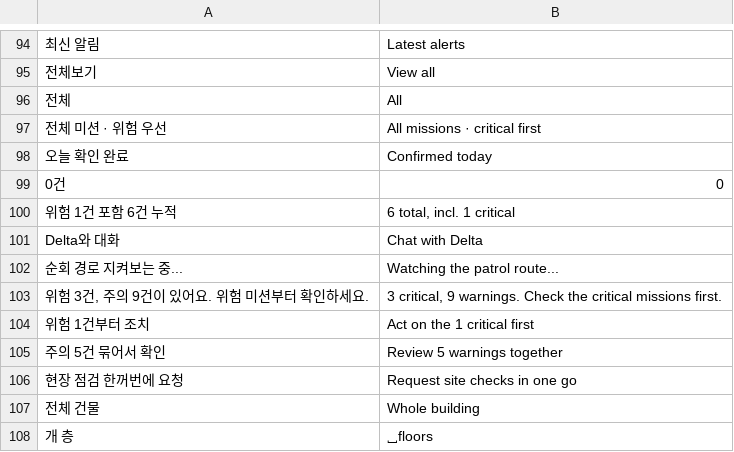
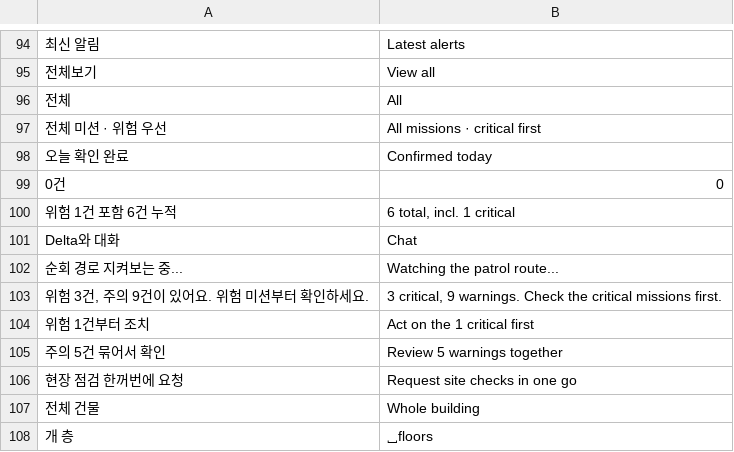
Before and after one commit to 01hye0ne/aprism-web, a TSV file: tools/i18n/en-2.tsv, drawn as a sheet; only a part is shown, gaps mark what is left out; the diff names each change by its address in the sheet, - before the commit and + after, or states it on an @@ line.

```diff
--- a/tools/i18n/en-2.tsv
+++ b/tools/i18n/en-2.tsv
-B101: Chat with Delta
+B101: Chat
```
Also changed, not shown: tools/i18n/en-3.tsv, tools/i18n/en-6.tsv, 11 other files.
